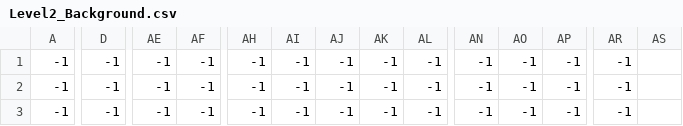
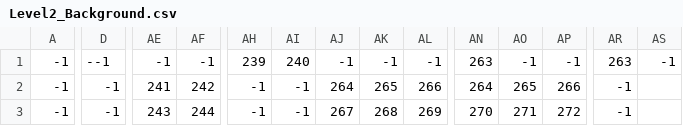
Before and after one commit to Zpulse12/GameDevProject, a CSV file: NaamGaatNogKomen/Map Creation/Level2_Background.csv, drawn as a sheet; only a part is shown, gaps mark what is left out; the diff covers the shown part only; the diff names each change by its address in the sheet, - before the commit and + after, or states it on an @@ line.

```diff
--- a/NaamGaatNogKomen/Map Creation/Level2_Background.csv
+++ b/NaamGaatNogKomen/Map Creation/Level2_Background.csv
-D1: -1
+D1: --1
-AH1: -1
+AH1: 239
-AI1: -1
+AI1: 240
-AN1: -1
+AN1: 263
-AR1: -1
+AR1: 263
-AS1: (empty)
+AS1: -1
-AE2: -1
+AE2: 241
-AF2: -1
+AF2: 242
-AJ2: -1
+AJ2: 264
-AK2: -1
+AK2: 265
-AL2: -1
+AL2: 266
-AN2: -1
+AN2: 264
-AO2: -1
+AO2: 265
-AP2: -1
+AP2: 266
-AE3: -1
+AE3: 243
-AF3: -1
+AF3: 244
-AJ3: -1
+AJ3: 267
-AK3: -1
+AK3: 268
-AL3: -1
+AL3: 269
-AN3: -1
+AN3: 270
-AO3: -1
+AO3: 271
-AP3: -1
+AP3: 272
```
Also changed, not shown: 113 edited cells elsewhere in this file, NaamGaatNogKomen/Map Creation/Level2_Colliders.csv, NaamGaatNogKomen/Map Creation/Level2_Platform.csv, 14 other files.
